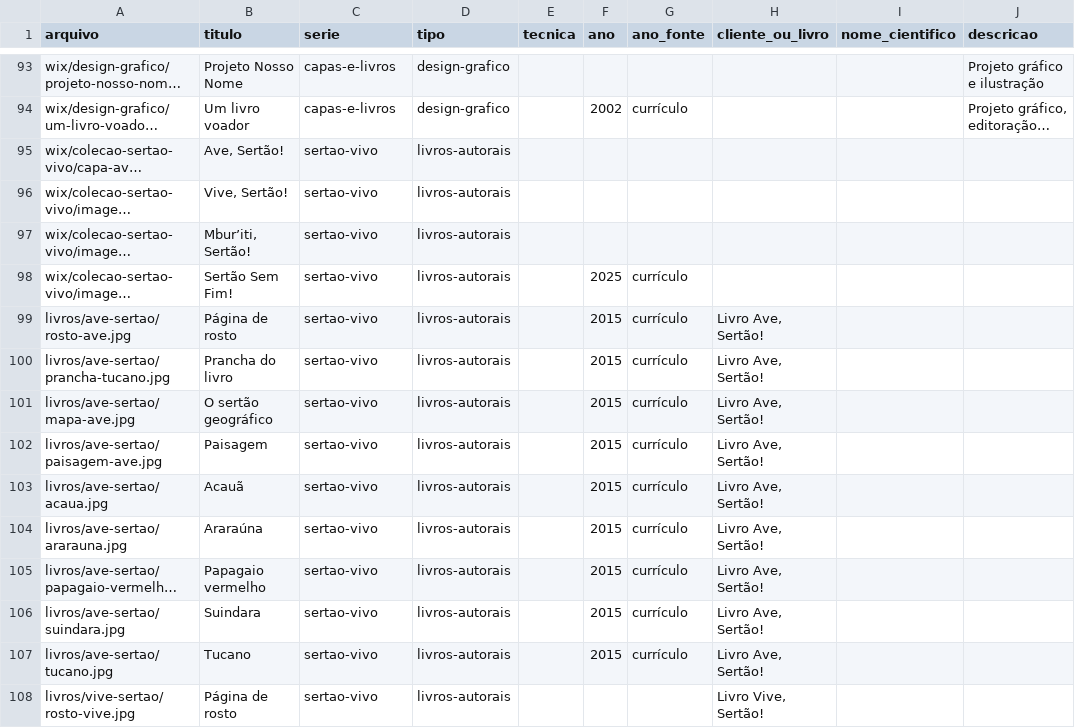
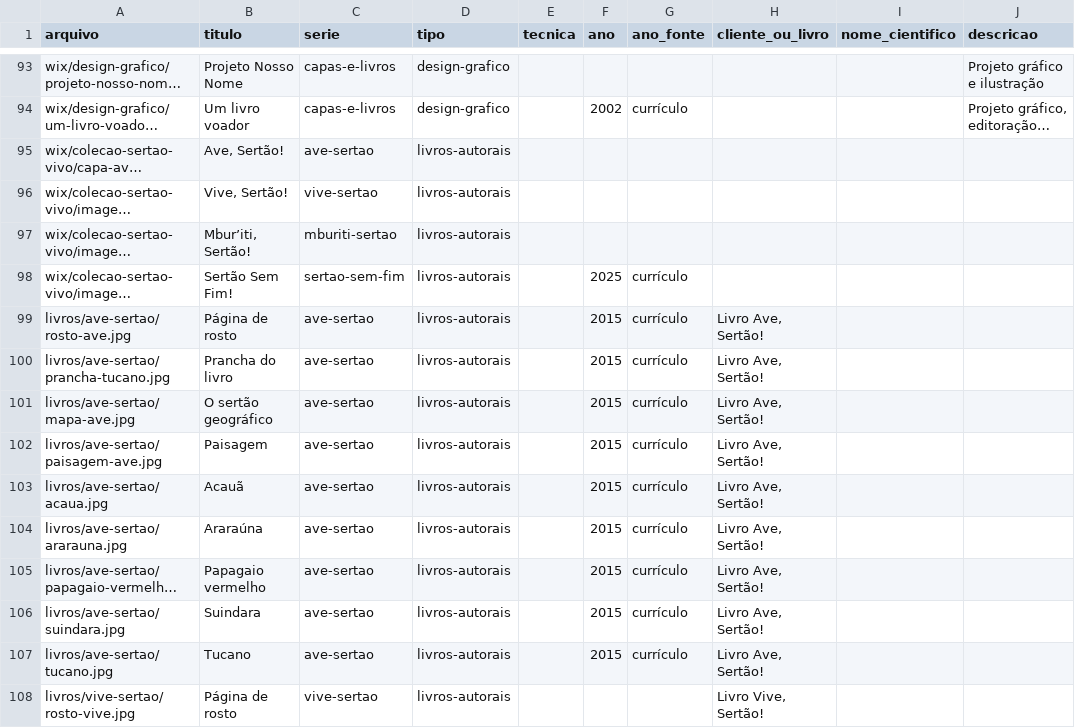
Before and after one commit to Gabriell-Braga/laranjeira-atelier, a CSV file: content/portfolio.csv, drawn as a sheet; only a part is shown, gaps mark what is left out; long unchanged cells end in …; the diff covers the shown part only; the diff names each change by its address in the sheet, - before the commit and + after, or states it on an @@ line.

```diff
--- a/content/portfolio.csv
+++ b/content/portfolio.csv
-C95 (serie): sertao-vivo
+C95 (serie): ave-sertao
-C96 (serie): sertao-vivo
+C96 (serie): vive-sertao
-C97 (serie): sertao-vivo
+C97 (serie): mburiti-sertao
-C98 (serie): sertao-vivo
+C98 (serie): sertao-sem-fim
-C99:C107 (serie): sertao-vivo
+C99:C107 (serie): ave-sertao
-C108 (serie): sertao-vivo
+C108 (serie): vive-sertao
```
Also changed, not shown: 29 edited cells elsewhere in this file, 4 other files.
